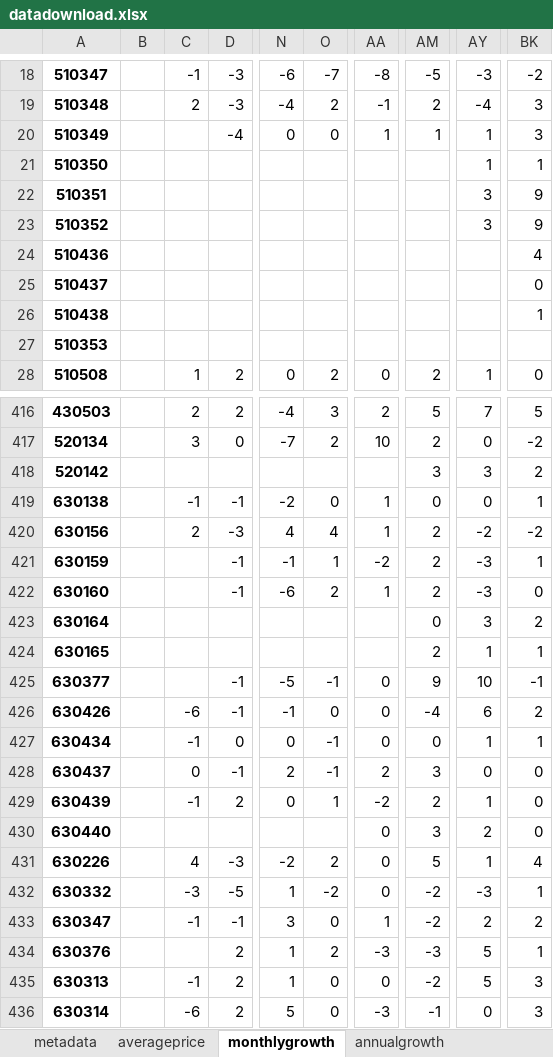
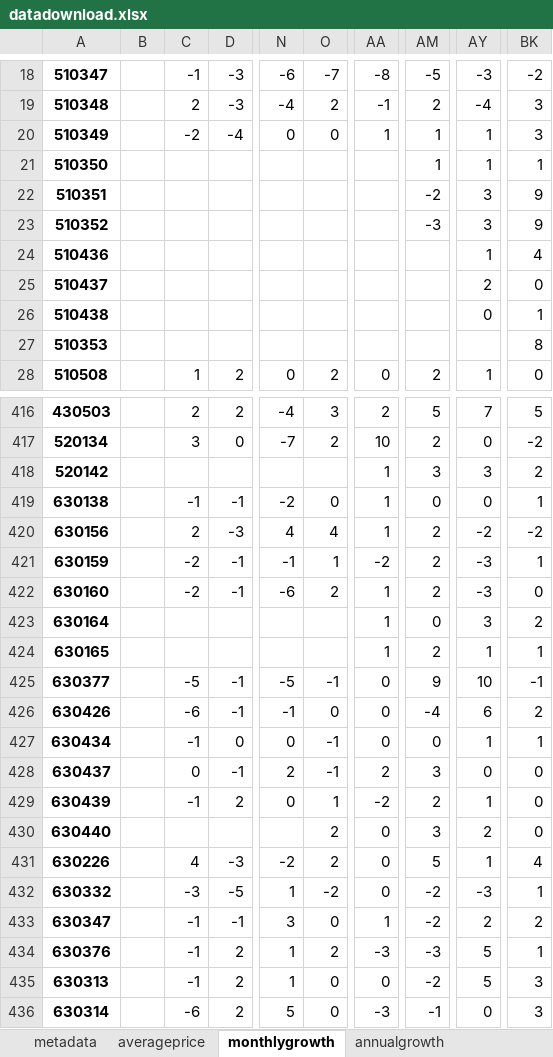
Before and after one commit to ONSdigital/cpi-items-interactive, an Excel workbook: build/datadownload.xlsx, sheet monthlygrowth, drawn as a sheet; only a part is shown, gaps mark what is left out; values as stored, in another font and other column widths than the file's, no borders; the diff covers the shown part only; the diff names each change by its address in the sheet, - before the commit and + after, or states it on an @@ line.

Commit message:
new files with extra month of growth

```diff
--- a/build/datadownload.xlsx (sheet monthlygrowth)
+++ b/build/datadownload.xlsx (sheet monthlygrowth)
-C20: (empty)
+C20: -2
-AM21: (empty)
+AM21: 1
-AM22: (empty)
+AM22: -2
-AM23: (empty)
+AM23: -3
-AY24: (empty)
+AY24: 1
-AY25: (empty)
+AY25: 2
-AY26: (empty)
+AY26: 0
-BK27: (empty)
+BK27: 8
-AA418: (empty)
+AA418: 1
-C421:C422: (empty)
+C421:C422: -2
-AA423:AA424: (empty)
+AA423:AA424: 1
-C425: (empty)
+C425: -5
-O430: (empty)
+O430: 2
-C434: (empty)
+C434: -1
```
Also changed, not shown: 73 edited cells elsewhere in this sheet, sheet annualgrowth, sheet metadata, static/datadownload.xlsx, 11 other files.
